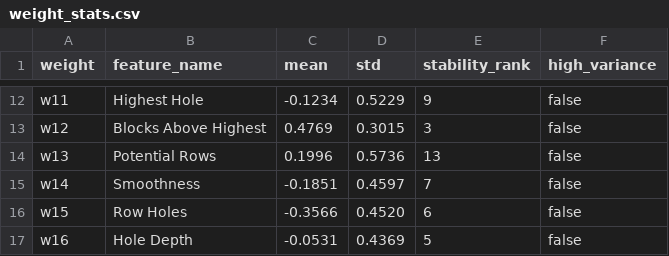
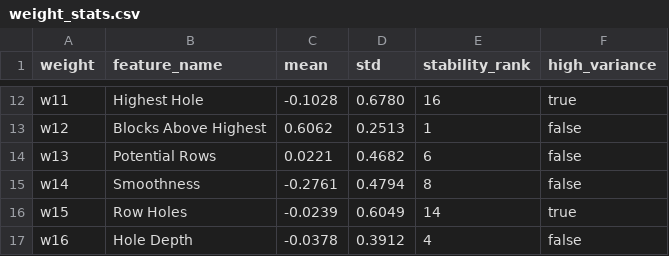
Before and after one commit to Andrea-Tomatis/Harmonomino, a CSV file: report/data/weight_stats.csv, drawn as a sheet; only a part is shown, gaps mark what is left out; the diff covers the shown part only; the diff names each change by its address in the sheet, - before the commit and + after, or states it on an @@ line.

```diff
--- a/report/data/weight_stats.csv
+++ b/report/data/weight_stats.csv
-C12 (mean): -0.1234
+C12 (mean): -0.1028
-D12 (std): 0.5229
+D12 (std): 0.6780
-E12 (stability_rank): 9
+E12 (stability_rank): 16
-F12 (high_variance): false
+F12 (high_variance): true
-C13 (mean): 0.4769
+C13 (mean): 0.6062
-D13 (std): 0.3015
+D13 (std): 0.2513
-E13 (stability_rank): 3
+E13 (stability_rank): 1
-C14 (mean): 0.1996
+C14 (mean): 0.0221
-D14 (std): 0.5736
+D14 (std): 0.4682
-E14 (stability_rank): 13
+E14 (stability_rank): 6
-C15 (mean): -0.1851
+C15 (mean): -0.2761
-D15 (std): 0.4597
+D15 (std): 0.4794
-E15 (stability_rank): 7
+E15 (stability_rank): 8
-C16 (mean): -0.3566
+C16 (mean): -0.0239
-D16 (std): 0.4520
+D16 (std): 0.6049
-E16 (stability_rank): 6
+E16 (stability_rank): 14
-F16 (high_variance): false
+F16 (high_variance): true
-C17 (mean): -0.0531
+C17 (mean): -0.0378
-D17 (std): 0.4369
+D17 (std): 0.3912
-E17 (stability_rank): 5
+E17 (stability_rank): 4
```
Also changed, not shown: 29 edited cells elsewhere in this file, 18 other files.
